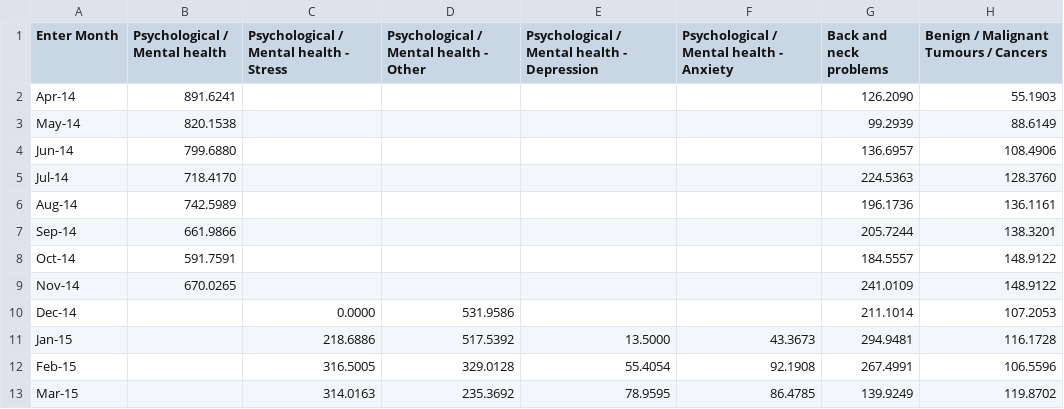
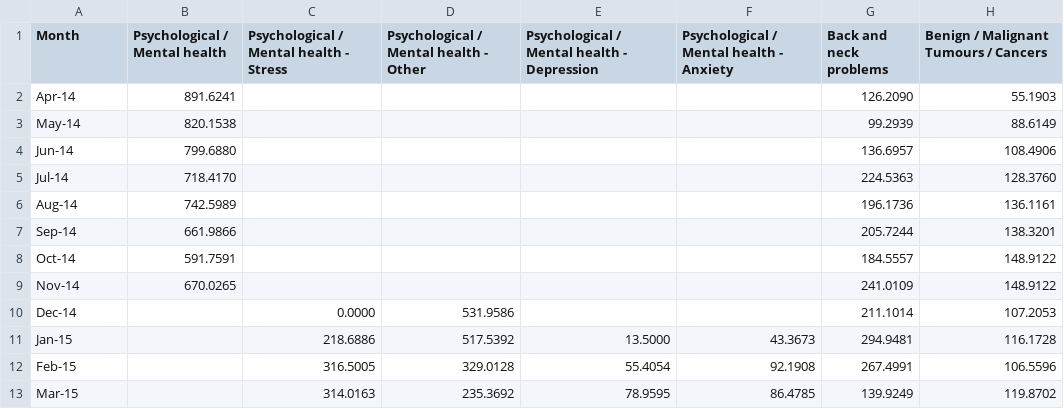
Before and after one commit to Devon-County-Council/HR, a CSV file: absence.csv, drawn as a sheet; only a part is shown; the diff names each change by its address in the sheet, - before the commit and + after, or states it on an @@ line.

Commit message:
Update absence.csv
Correcting erroneous text addition

```diff
--- a/absence.csv
+++ b/absence.csv
-A1: Enter Month
+A1: Month
```
